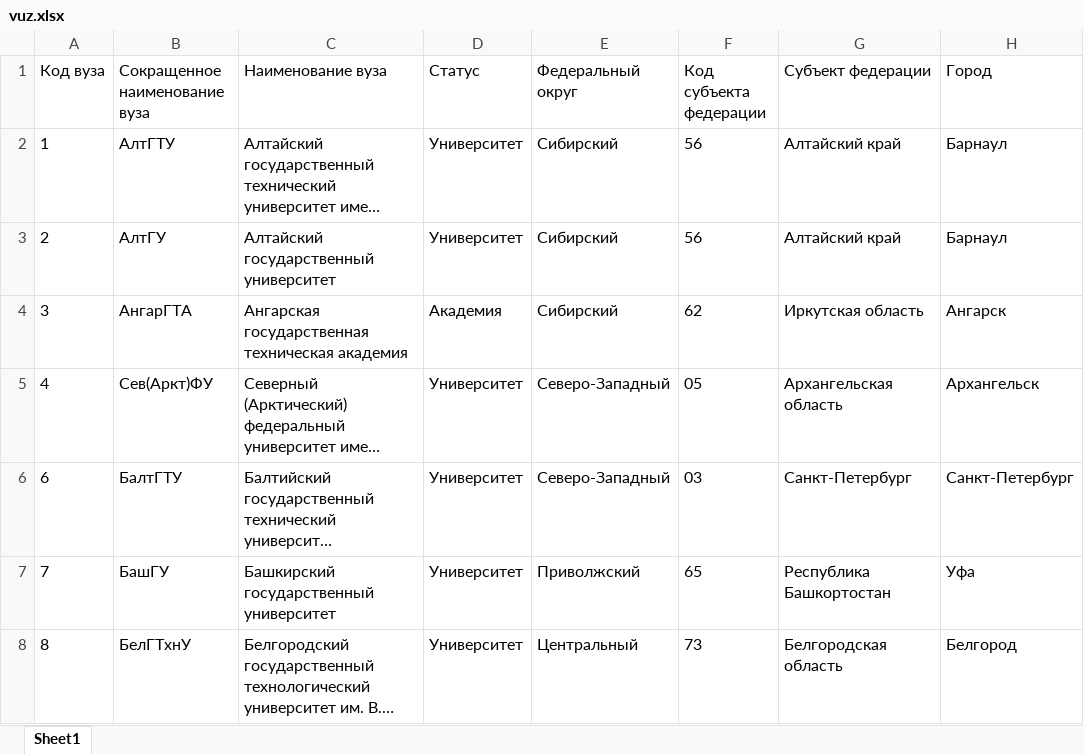
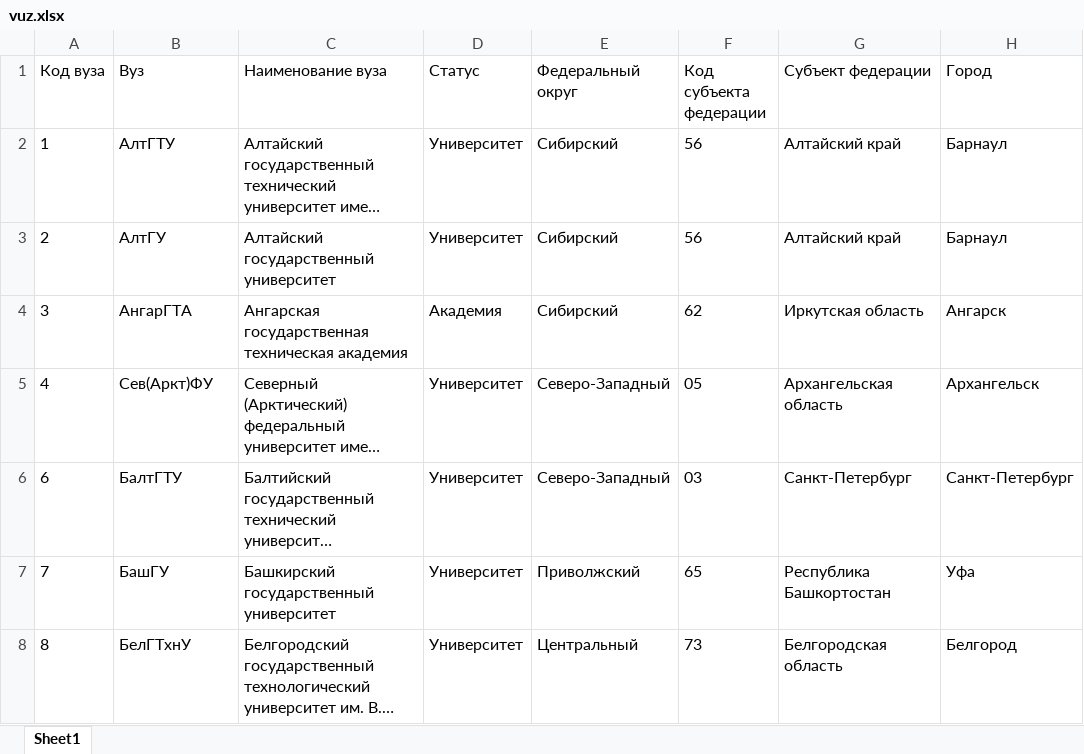
Before and after one commit to DimitryAn/Service-for-presenting-universities-data, an Excel workbook: data/modified data/vuz.xlsx, sheet Sheet1, drawn as a sheet; only a part is shown; long unchanged cells end in …; values as stored, in another font and other column widths than the file's, no borders; the diff names each change by its address in the sheet, - before the commit and + after, or states it on an @@ line.

```diff
--- a/data/modified data/vuz.xlsx (sheet Sheet1)
+++ b/data/modified data/vuz.xlsx (sheet Sheet1)
-B1: Сокращенное наименование вуза
+B1: Вуз
```
Also changed, not shown: data/modified data/gr_pr.xlsx, data/modified data/ntp_pr.xlsx, 12 other files.
